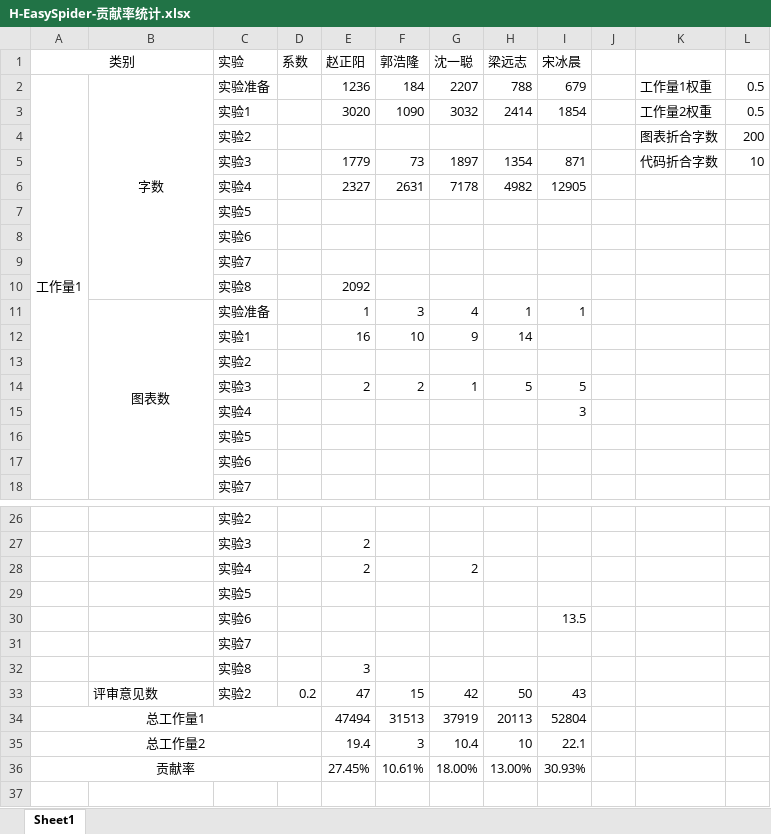
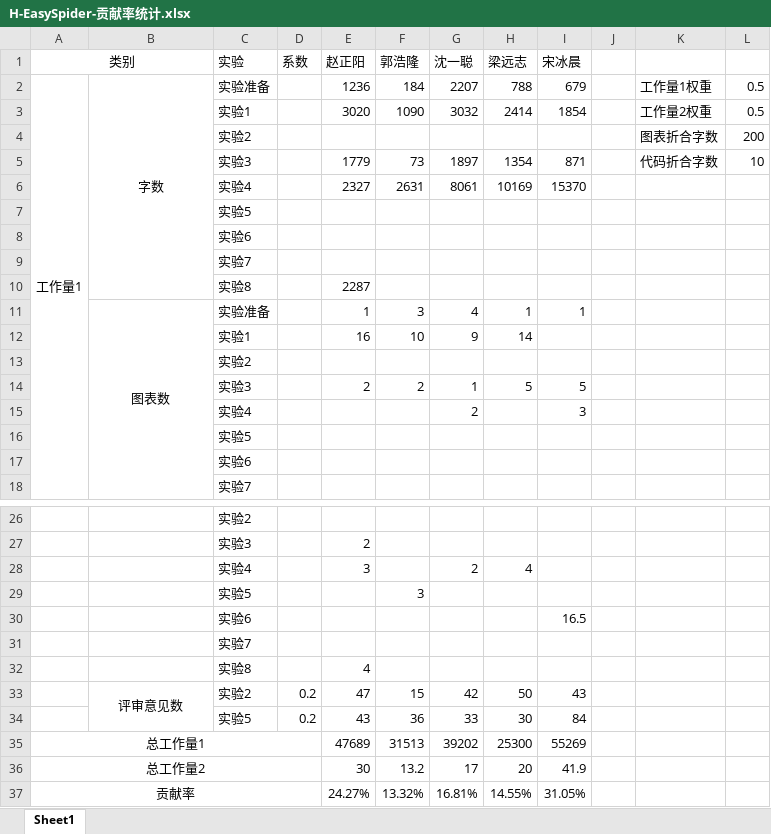
Before and after one commit to bhsei/20_H, an Excel workbook: 4.项目提交制品/4.8软件工程实验追踪与分析/H-EasySpider-贡献率统计.xlsx, sheet Sheet1, drawn as a sheet; only a part is shown, gaps mark what is left out; values as stored, in another font and other column widths than the file's, no borders; removed rows and columns are numbered as before the commit, all else as after; the diff names each change by its address in the sheet, - before the commit and + after, or states it on an @@ line.

```diff
--- a/4.项目提交制品/4.8软件工程实验追踪与分析/H-EasySpider-贡献率统计.xlsx (sheet Sheet1)
+++ b/4.项目提交制品/4.8软件工程实验追踪与分析/H-EasySpider-贡献率统计.xlsx (sheet Sheet1)
-G6 (沈一聪): 7178
+G6 (沈一聪): 8061
-H6 (梁远志): 4982
+H6 (梁远志): 10169
-I6 (宋冰晨): 12905
+I6 (宋冰晨): 15370
-E10 (赵正阳): 2092
+E10 (赵正阳): 2287
-G15 (沈一聪): (empty)
+G15 (沈一聪): 2
-E28 (赵正阳): 2
+E28 (赵正阳): 3
-H28 (梁远志): (empty)
+H28 (梁远志): 4
-F29 (郭浩隆): (empty)
+F29 (郭浩隆): 3
-I30 (宋冰晨): 13.5
+I30 (宋冰晨): 16.5
-E32 (赵正阳): 3
+E32 (赵正阳): 4
-B33 alignment: left
+B33 alignment: center
+B33:B34 merged
+row 34:  |  | 实验5 | 0.2 | 43 | 36 | 33 | 30 | 84
-E35 (赵正阳): 47494
+E35 (赵正阳): 47689
-G35 (沈一聪): 37919
+G35 (沈一聪): 39202
-H35 (梁远志): 20113
+H35 (梁远志): 25300
-I35 (宋冰晨): 52804
+I35 (宋冰晨): 55269
-row 35: 总工作量2 |  |  |  | 19.4 | 3 | 10.4 | 10 | 22.1
-row 36: 贡献率 |  |  |  | 27.45% | 10.61% | 18.00% | 13.00% | 30.93%
+row 36: 总工作量2 |  |  |  | 30 | 13.2 | 17 | 20 | 41.9
+row 37: 贡献率 |  |  |  | 24.27% | 13.32% | 16.81% | 14.55% | 31.05%
```
Also changed, not shown: 4 other files.
